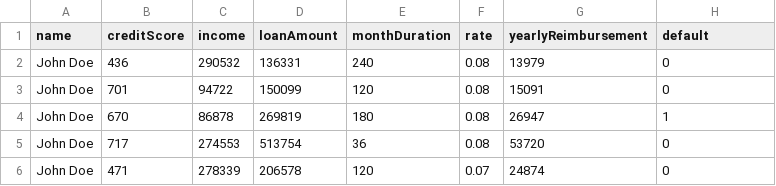
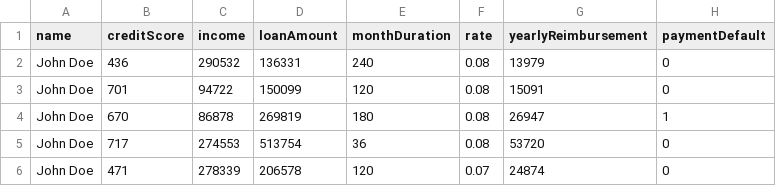
Before and after one commit to DecisionsDev/decisions-on-spark, a CSV file: data/miniloan/miniloan-decisions-defaultly-1K.csv, drawn as a sheet; only a part is shown.

Commit message:
Update miniloan-decisions-defaultly-1K.csv

```diff
--- a/data/miniloan/miniloan-decisions-defaultly-1K.csv
+++ b/data/miniloan/miniloan-decisions-defaultly-1K.csv
@@ -1,2 +1,2 @@
-name,creditScore,income,loanAmount,monthDuration,rate,yearlyReimbursement,default
+name,creditScore,income,loanAmount,monthDuration,rate,yearlyReimbursement,paymentDefault
 John Doe,436,290532,136331,240,0.08,13979,0
```
